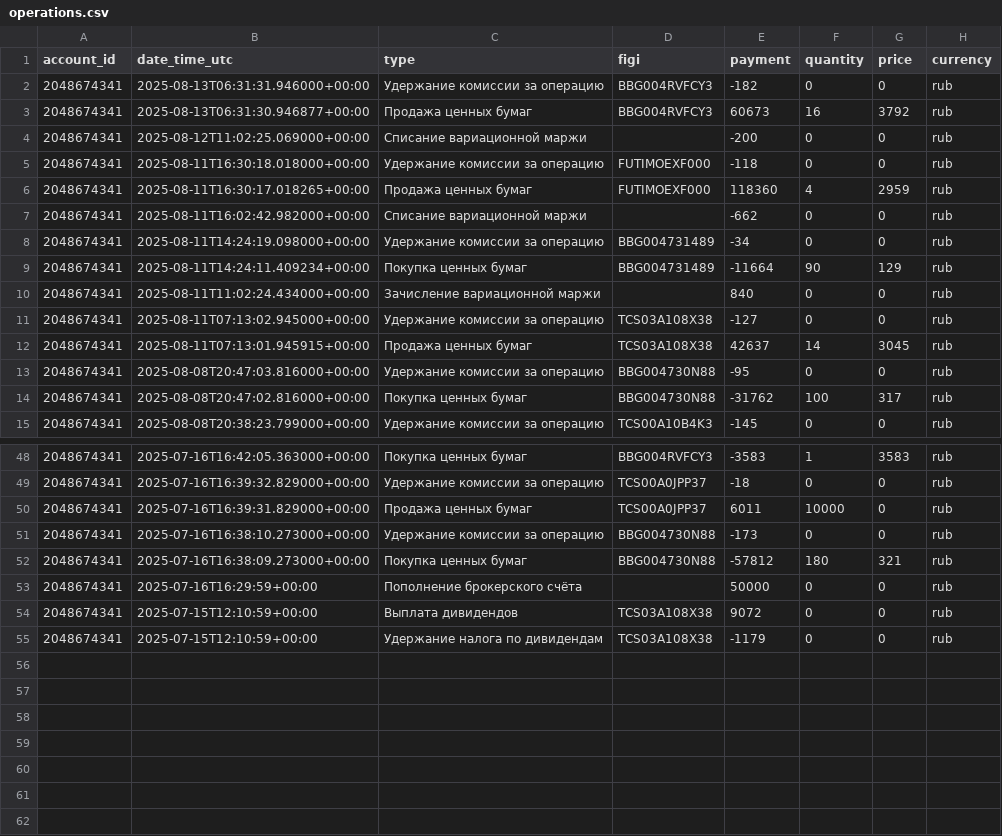
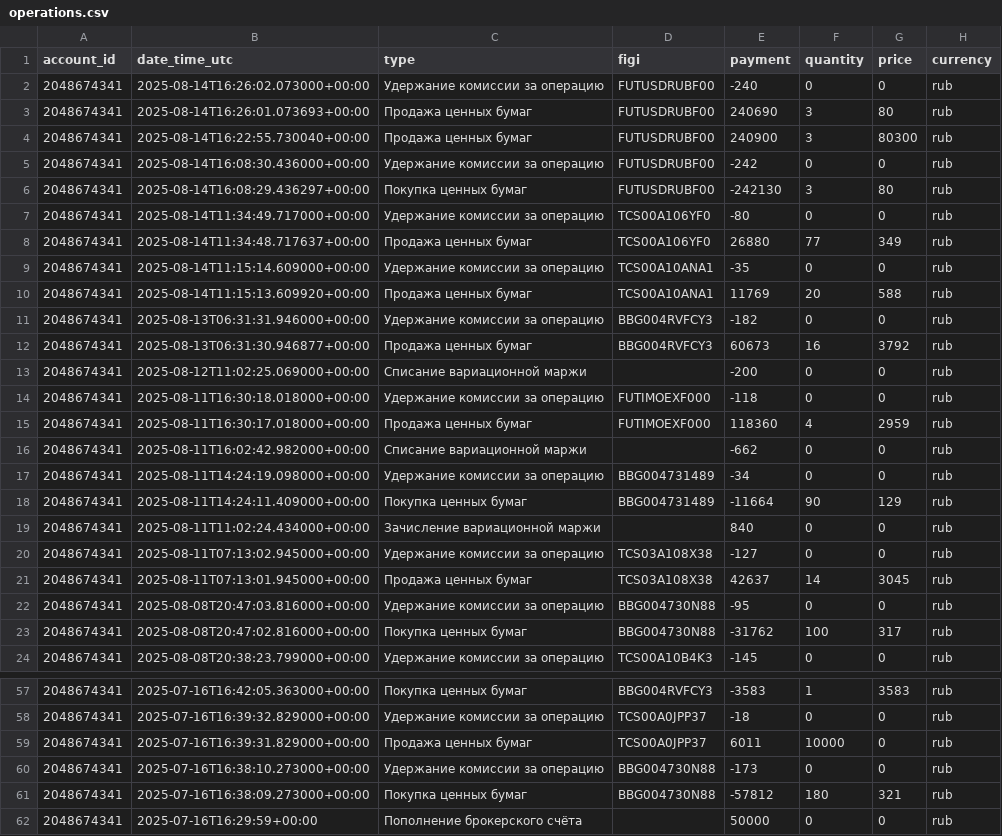
Before and after one commit to BadeevIlya/buffer_repos, a CSV file: operations.csv, drawn as a sheet; only a part is shown, gaps mark what is left out.

Commit message:
Update CSV from Sheets

```diff
--- a/operations.csv
+++ b/operations.csv
@@ -1,2 +1,11 @@
 account_id,date_time_utc,type,figi,payment,quantity,price,currency
+2048674341,2025-08-14T16:26:02.073000+00:00,Удержание комиссии за операцию,FUTUSDRUBF00,-240,0,0,rub
+2048674341,2025-08-14T16:26:01.073693+00:00,Продажа ценных бумаг,FUTUSDRUBF00,240690,3,80,rub
+2048674341,2025-08-14T16:22:55.730040+00:00,Продажа ценных бумаг,FUTUSDRUBF00,240900,3,80300,rub
+2048674341,2025-08-14T16:08:30.436000+00:00,Удержание комиссии за операцию,FUTUSDRUBF00,-242,0,0,rub
+2048674341,2025-08-14T16:08:29.436297+00:00,Покупка ценных бумаг,FUTUSDRUBF00,-242130,3,80,rub
+2048674341,2025-08-14T11:34:49.717000+00:00,Удержание комиссии за операцию,TCS00A106YF0,-80,0,0,rub
+2048674341,2025-08-14T11:34:48.717637+00:00,Продажа ценных бумаг,TCS00A106YF0,26880,77,349,rub
+2048674341,2025-08-14T11:15:14.609000+00:00,Удержание комиссии за операцию,TCS00A10ANA1,-35,0,0,rub
+2048674341,2025-08-14T11:15:13.609920+00:00,Продажа ценных бумаг,TCS00A10ANA1,11769,20,588,rub
 2048674341,2025-08-13T06:31:31.946000+00:00,Удержание комиссии за операцию,BBG004RVFCY3,-182,0,0,rub
@@ -5,9 +14,9 @@ account_id,date_time_utc,type,figi,payment,quantity,price,currency
 2048674341,2025-08-11T16:30:18.018000+00:00,Удержание комиссии за операцию,FUTIMOEXF000,-118,0,0,rub
-2048674341,2025-08-11T16:30:17.018265+00:00,Продажа ценных бумаг,FUTIMOEXF000,118360,4,2959,rub
+2048674341,2025-08-11T16:30:17.018000+00:00,Продажа ценных бумаг,FUTIMOEXF000,118360,4,2959,rub
 2048674341,2025-08-11T16:02:42.982000+00:00,Списание вариационной маржи,,-662,0,0,rub
 2048674341,2025-08-11T14:24:19.098000+00:00,Удержание комиссии за операцию,BBG004731489,-34,0,0,rub
-2048674341,2025-08-11T14:24:11.409234+00:00,Покупка ценных бумаг,BBG004731489,-11664,90,129,rub
+2048674341,2025-08-11T14:24:11.409000+00:00,Покупка ценных бумаг,BBG004731489,-11664,90,129,rub
 2048674341,2025-08-11T11:02:24.434000+00:00,Зачисление вариационной маржи,,840,0,0,rub
 2048674341,2025-08-11T07:13:02.945000+00:00,Удержание комиссии за операцию,TCS03A108X38,-127,0,0,rub
-2048674341,2025-08-11T07:13:01.945915+00:00,Продажа ценных бумаг,TCS03A108X38,42637,14,3045,rub
+2048674341,2025-08-11T07:13:01.945000+00:00,Продажа ценных бумаг,TCS03A108X38,42637,14,3045,rub
 2048674341,2025-08-08T20:47:03.816000+00:00,Удержание комиссии за операцию,BBG004730N88,-95,0,0,rub
@@ -53,3 +62 @@ account_id,date_time_utc,type,figi,payment,quantity,price,currency
 2048674341,2025-07-16T16:29:59+00:00,Пополнение брокерского счёта,,50000,0,0,rub
-2048674341,2025-07-15T12:10:59+00:00,Выплата дивидендов,TCS03A108X38,9072,0,0,rub
-2048674341,2025-07-15T12:10:59+00:00,Удержание налога по дивидендам,TCS03A108X38,-1179,0,0,rub
```
Also changed, not shown: portfolio.csv.
